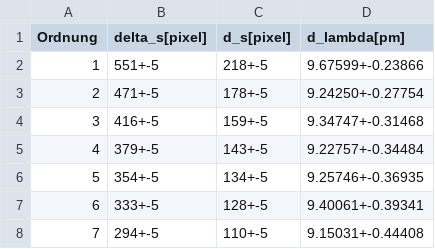
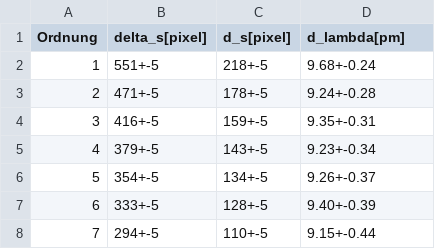
Before and after one commit to NicoJG/Fortgeschrittenenpraktikum, a CSV file: V27_Zeeman_Effekt/data/rot_result.csv, drawn as a sheet.

```diff
--- a/V27_Zeeman_Effekt/data/rot_result.csv
+++ b/V27_Zeeman_Effekt/data/rot_result.csv
@@ -1,8 +1,8 @@
 Ordnung,delta_s[pixel],d_s[pixel],d_lambda[pm]
-1,551+-5,218+-5,9.67599+-0.23866
-2,471+-5,178+-5,9.24250+-0.27754
-3,416+-5,159+-5,9.34747+-0.31468
-4,379+-5,143+-5,9.22757+-0.34484
-5,354+-5,134+-5,9.25746+-0.36935
-6,333+-5,128+-5,9.40061+-0.39341
-7,294+-5,110+-5,9.15031+-0.44408
+1,551+-5,218+-5,9.68+-0.24
+2,471+-5,178+-5,9.24+-0.28
+3,416+-5,159+-5,9.35+-0.31
+4,379+-5,143+-5,9.23+-0.34
+5,354+-5,134+-5,9.26+-0.37
+6,333+-5,128+-5,9.40+-0.39
+7,294+-5,110+-5,9.15+-0.44
```
Also changed, not shown: V27_Zeeman_Effekt/data/blau_pi_result.csv, V27_Zeeman_Effekt/data/blau_sigma_result.csv, 5 other files.
